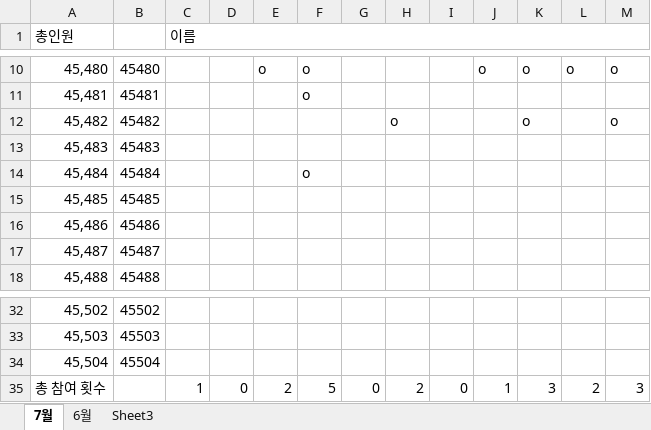
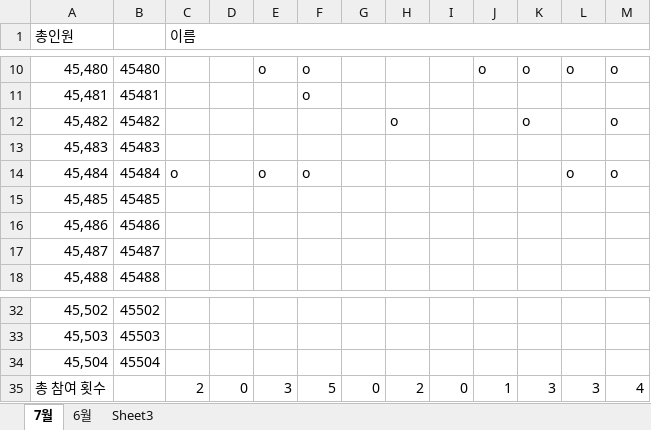
Before and after one commit to JungGeunSeung/Education, an Excel workbook: 스터디 기록.xlsx, sheet 7월, drawn as a sheet; only a part is shown, gaps mark what is left out; values as stored, in another font and other column widths than the file's, no borders; conditional formats not drawn; the diff names each change by its address in the sheet, - before the commit and + after, or states it on an @@ line.

```diff
--- a/스터디 기록.xlsx (sheet 7월)
+++ b/스터디 기록.xlsx (sheet 7월)
-C14 (이름): (empty)
+C14 (이름): o
-E14: (empty)
+E14: o
-L14: (empty)
+L14: o
-M14: (empty)
+M14: o
-C35 (이름): 1
+C35 (이름): 2
-E35: 2
+E35: 3
-L35: 2
+L35: 3
-M35: 3
+M35: 4
```
Also changed, not shown: 46 other files.
